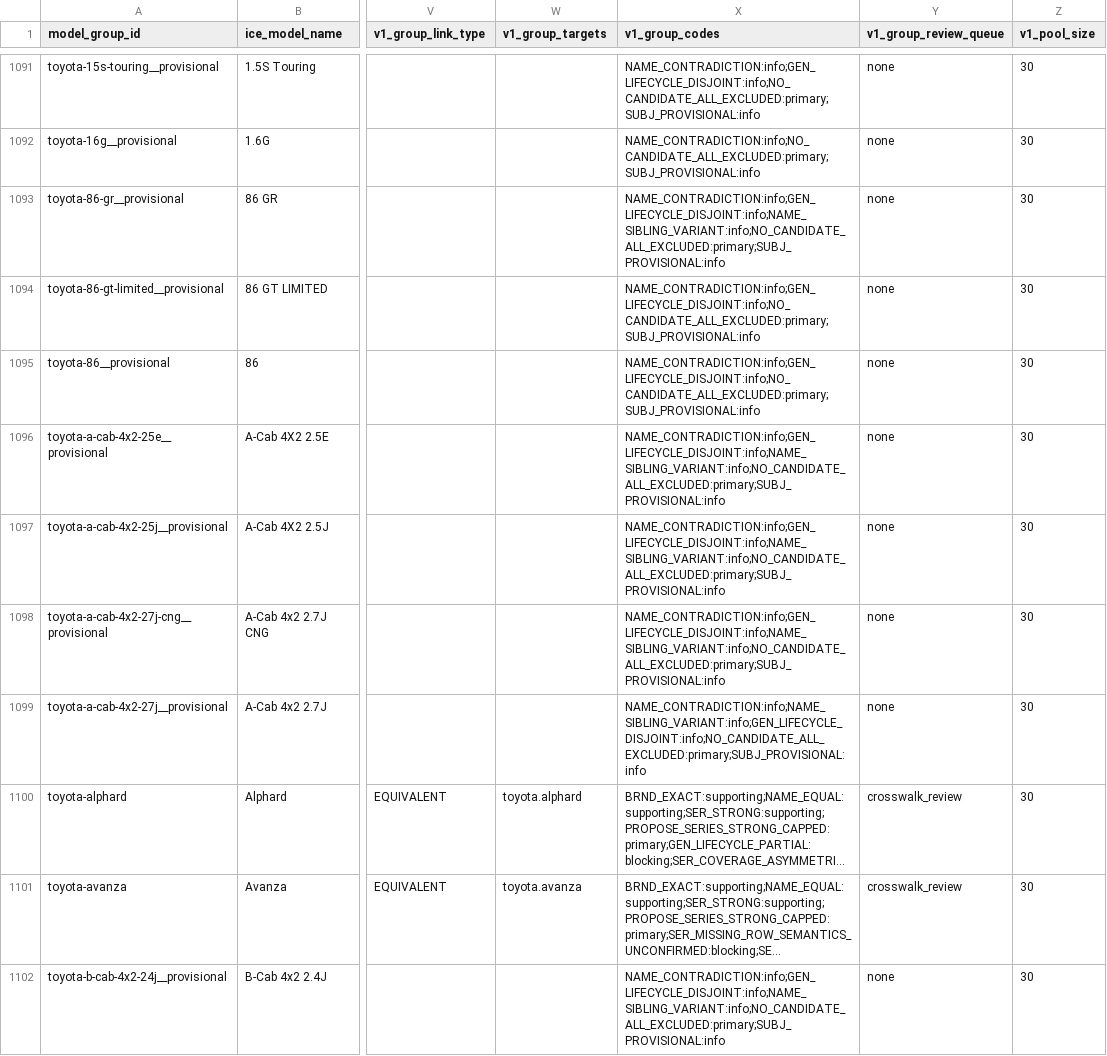
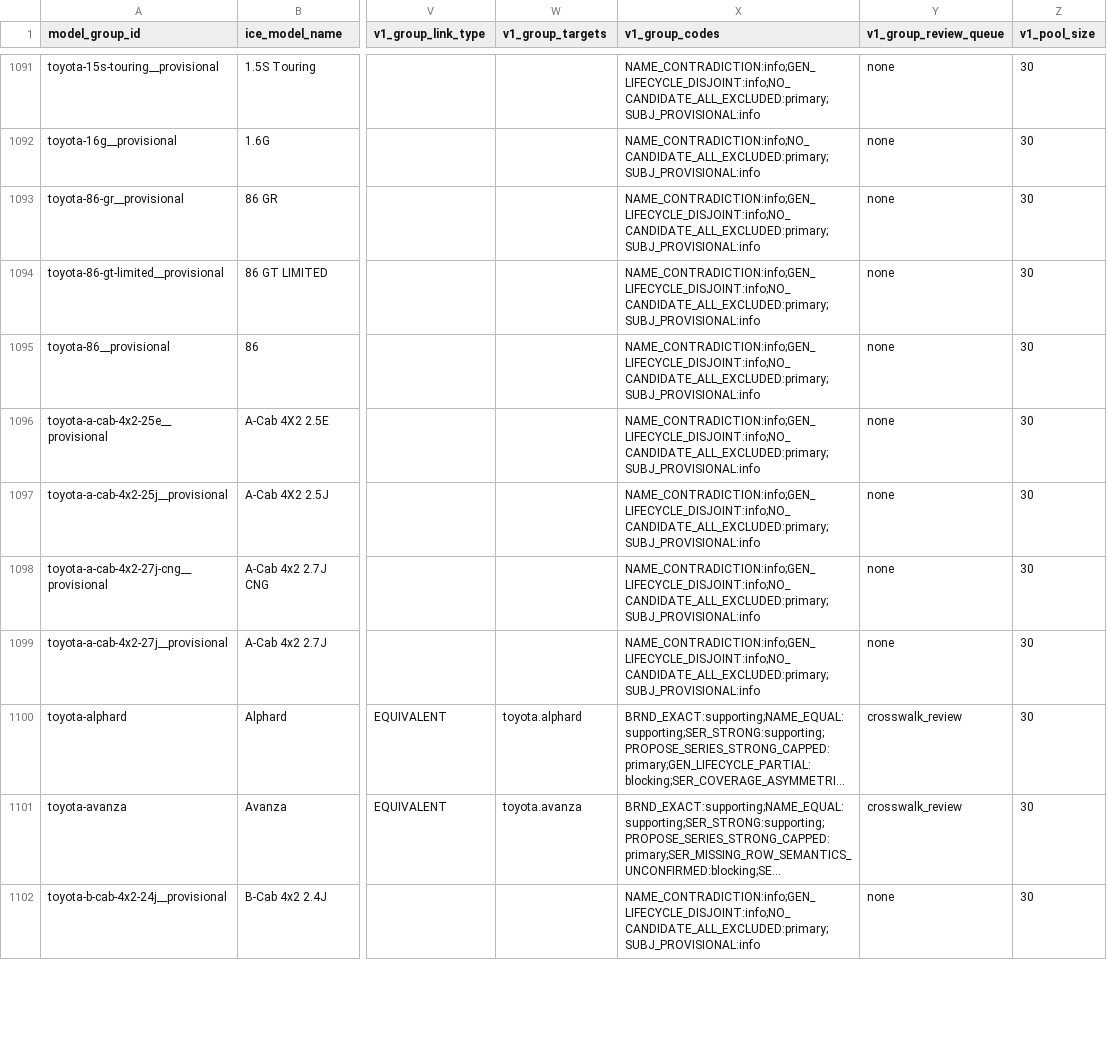
Before and after one commit to smgkikikiki-cloud/TDR, a CSV file: automotive/vehicle_master/identity_resolution/calibration/r6_calibration_groups.csv, drawn as a sheet; only a part is shown, gaps mark what is left out; long unchanged cells end in …; the diff covers the shown part only; the diff names each change by its address in the sheet, - before the commit and + after, or states it on an @@ line.

```diff
--- a/automotive/vehicle_master/identity_resolution/calibration/r6_calibration_groups.csv
+++ b/automotive/vehicle_master/identity_resolution/calibration/r6_calibration_groups.csv
-X1093 (v1_group_codes): NAME_CONTRADICTION:info;GEN_LIFECYCLE_DISJOINT:info;NAME_SIBLING_VARIANT:info;NO_CANDIDATE_ALL_EXCLUDED:primary;SUBJ_PROVISIONAL:info
+X1093 (v1_group_codes): NAME_CONTRADICTION:info;GEN_LIFECYCLE_DISJOINT:info;NO_CANDIDATE_ALL_EXCLUDED:primary;SUBJ_PROVISIONAL:info
-X1096:X1098 (v1_group_codes): NAME_CONTRADICTION:info;GEN_LIFECYCLE_DISJOINT:info;NAME_SIBLING_VARIANT:info;NO_CANDIDATE_ALL_EXCLUDED:primary;SUBJ_PROVISIONAL:info
+X1096:X1098 (v1_group_codes): NAME_CONTRADICTION:info;GEN_LIFECYCLE_DISJOINT:info;NO_CANDIDATE_ALL_EXCLUDED:primary;SUBJ_PROVISIONAL:info
-X1099 (v1_group_codes): NAME_CONTRADICTION:info;NAME_SIBLING_VARIANT:info;GEN_LIFECYCLE_DISJOINT:info;NO_CANDIDATE_ALL_EXCLUDED:primary;SUBJ_PROVISIONAL:info
+X1099 (v1_group_codes): NAME_CONTRADICTION:info;GEN_LIFECYCLE_DISJOINT:info;NO_CANDIDATE_ALL_EXCLUDED:primary;SUBJ_PROVISIONAL:info
-X1102 (v1_group_codes): NAME_CONTRADICTION:info;GEN_LIFECYCLE_DISJOINT:info;NAME_SIBLING_VARIANT:info;NO_CANDIDATE_ALL_EXCLUDED:primary;SUBJ_PROVISIONAL:info
+X1102 (v1_group_codes): NAME_CONTRADICTION:info;GEN_LIFECYCLE_DISJOINT:info;NO_CANDIDATE_ALL_EXCLUDED:primary;SUBJ_PROVISIONAL:info
```
Also changed, not shown: 48 edited cells elsewhere in this file, automotive/vehicle_master/identity_resolution/calibration/r6_owner_review.csv, 27 other files.
